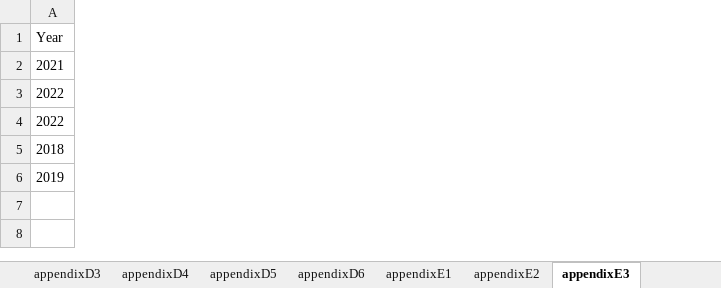
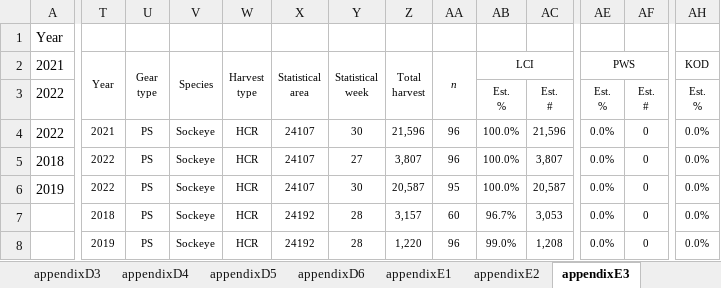
Before and after one commit to jonah-bacon-ADFG/LCI-Otolith-TM-analysis, an Excel workbook: output/tables/report_tables_EDITED.xlsx, sheet appendixE3, drawn as a sheet; only a part is shown, gaps mark what is left out; values as stored, in another font and other column widths than the file's, no borders; rows hold the shown columns only; ↵ is a line break in a cell; the diff covers the shown part only; the diff names each change by its address in the sheet, - before the commit and + after, or states it on an @@ line.

```diff
--- a/output/tables/report_tables_EDITED.xlsx (sheet appendixE3)
+++ b/output/tables/report_tables_EDITED.xlsx (sheet appendixE3)
+column T, rows 2-6: Year |  | 2021 | 2022 | 2022
+column U, rows 2-6: Gear ↵ type |  | PS | PS | PS
+column V, rows 2-6: Species |  | Sockeye | Sockeye | Sockeye
+column W, rows 2-6: Harvest ↵ type |  | HCR | HCR | HCR
+column X, rows 2-6: Statistical ↵ area |  | 24107 | 24107 | 24107
+column Y, rows 2-6: Statistical ↵ week |  | 30 | 27 | 30
+column Z, rows 2-6: Total ↵ harvest |  | 21,596 | 3,807 | 20,587
+column AA, rows 2-6: n |  | 96 | 96 | 95
+column AB, rows 2-6: LCI | Est. ↵ % | 100.0% | 100.0% | 100.0%
+column AC, rows 3-6: Est. ↵ # | 21,596 | 3,807 | 20,587
+column AE, rows 2-6: PWS | Est. ↵ % | 0.0% | 0.0% | 0.0%
+column AF, rows 3-6: Est. ↵ # | 0 | 0 | 0
+column AH, rows 2-6: KOD | Est. ↵ % | 0.0% | 0.0% | 0.0%
+row 7:  | 2018 | PS | Sockeye | HCR | 24192 | 28 | 3,157 | 60 | 96.7% | 3,053 | 0.0% | 0 | 0.0%
+row 8:  | 2019 | PS | Sockeye | HCR | 24192 | 28 | 1,220 | 96 | 99.0% | 1,208 | 0.0% | 0 | 0.0%
```
Also changed, not shown: 10 added columns elsewhere in this sheet, sheet table6, sheet table8, sheet table7, sheet table5, sheet appendixE6, sheet appendixE4, 7 more sheets, 1 other file.
